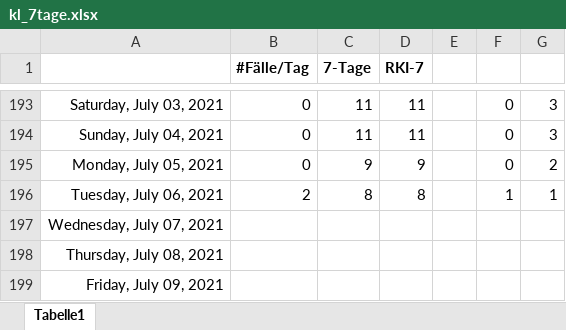
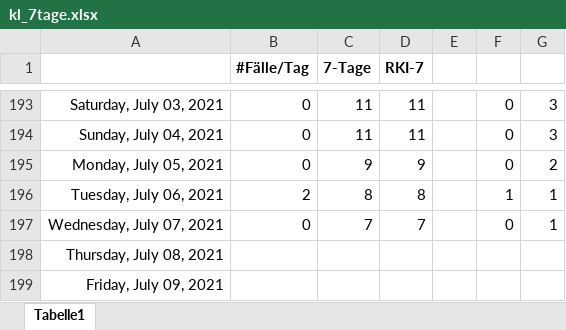
Before and after one commit to bbbkl/bk_shared, an Excel workbook: kl_7tage.xlsx, sheet Tabelle1, drawn as a sheet; only a part is shown, gaps mark what is left out; values as stored, in another font and other column widths than the file's, no borders; charts and pictures not drawn; the diff names each change by its address in the sheet, - before the commit and + after, or states it on an @@ line.

```diff
--- a/kl_7tage.xlsx (sheet Tabelle1)
+++ b/kl_7tage.xlsx (sheet Tabelle1)
-B197 (#Fälle/Tag): (empty)
+B197 (#Fälle/Tag): 0
-C197 (7-Tage): (empty)
+C197 (7-Tage): 7
-D197 (RKI-7): (empty)
+D197 (RKI-7): 7
-F197: (empty)
+F197: 0
-G197: (empty)
+G197: 1
```
Also changed, not shown: charts or pictures.
